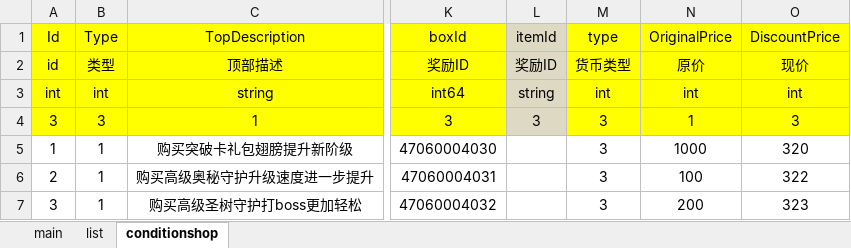
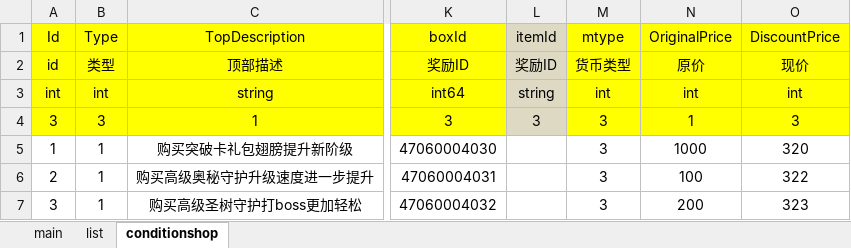
Before and after one commit to yigao/NFShmServer, an Excel workbook: game/MMO/ExcelMMO/conditionshop.xlsx, sheet conditionshop, drawn as a sheet; only a part is shown, gaps mark what is left out; values as stored, in another font and other column widths than the file's, no borders; the diff names each change by its address in the sheet, - before the commit and + after, or states it on an @@ line.

Commit message:
xlsx

```diff
--- a/game/MMO/ExcelMMO/conditionshop.xlsx (sheet conditionshop)
+++ b/game/MMO/ExcelMMO/conditionshop.xlsx (sheet conditionshop)
-M1: type
+M1: mtype
```
